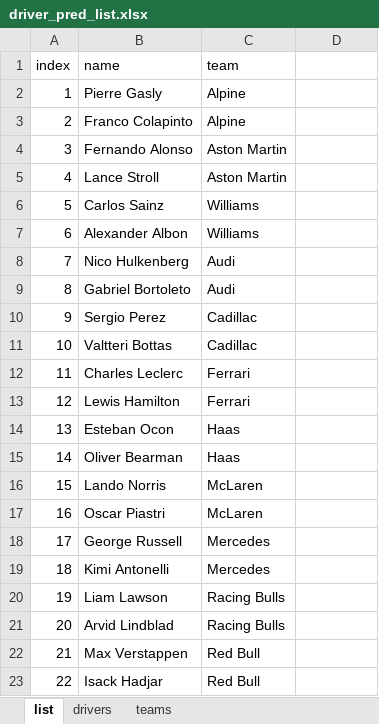
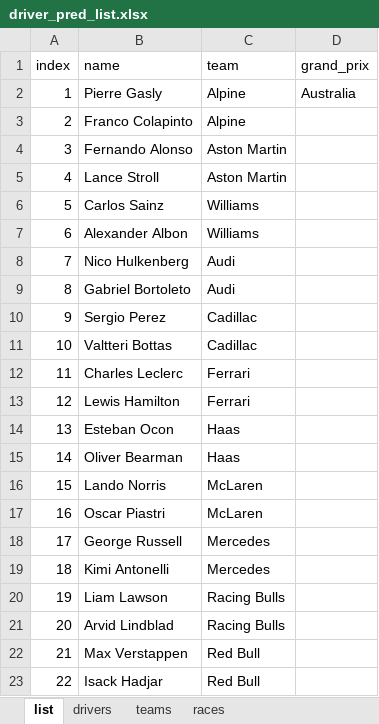
Before and after one commit to JackRWilson/Formula-1-Predictions-Project, an Excel workbook: src/modeling/driver_pred_list.xlsx, sheet list, drawn as a sheet; values as stored, in another font and other column widths than the file's, no borders; the diff names each change by its address in the sheet, - before the commit and + after, or states it on an @@ line.

```diff
--- a/src/modeling/driver_pred_list.xlsx (sheet list)
+++ b/src/modeling/driver_pred_list.xlsx (sheet list)
+sheet tab: races
-D1: (empty)
+D1: grand_prix
-D2 (grand_prix): (empty)
+D2 (grand_prix): Australia
```
Also changed, not shown: 1 other file.
